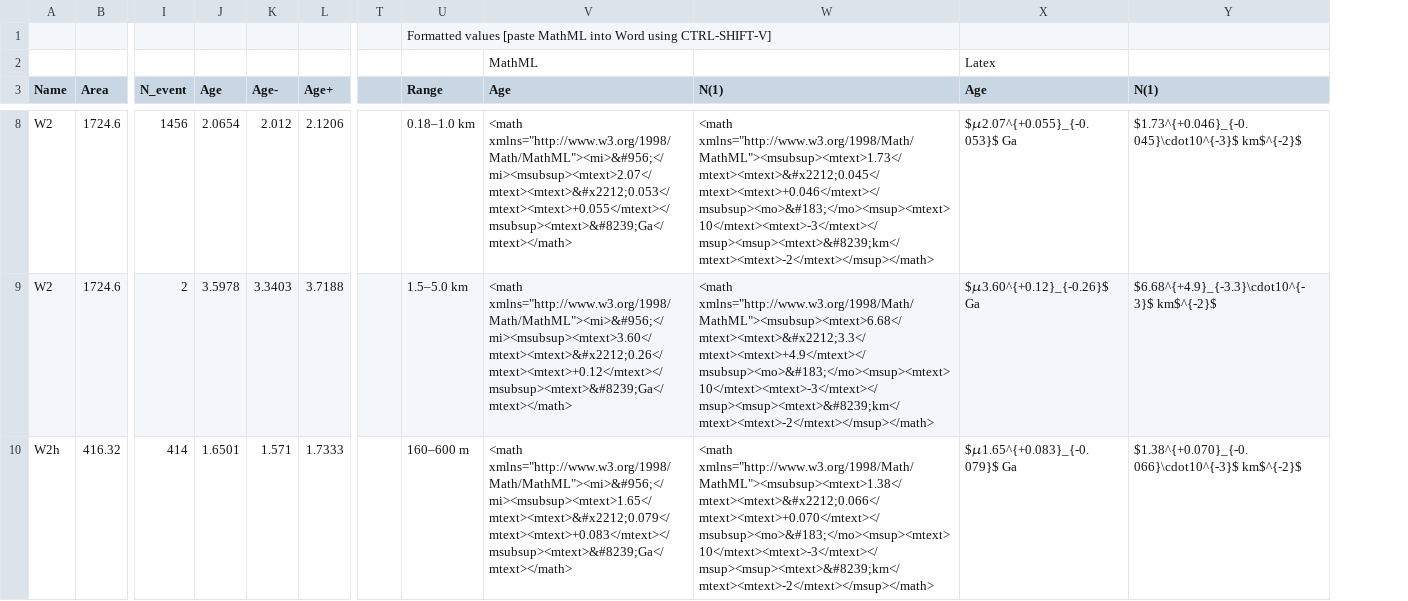
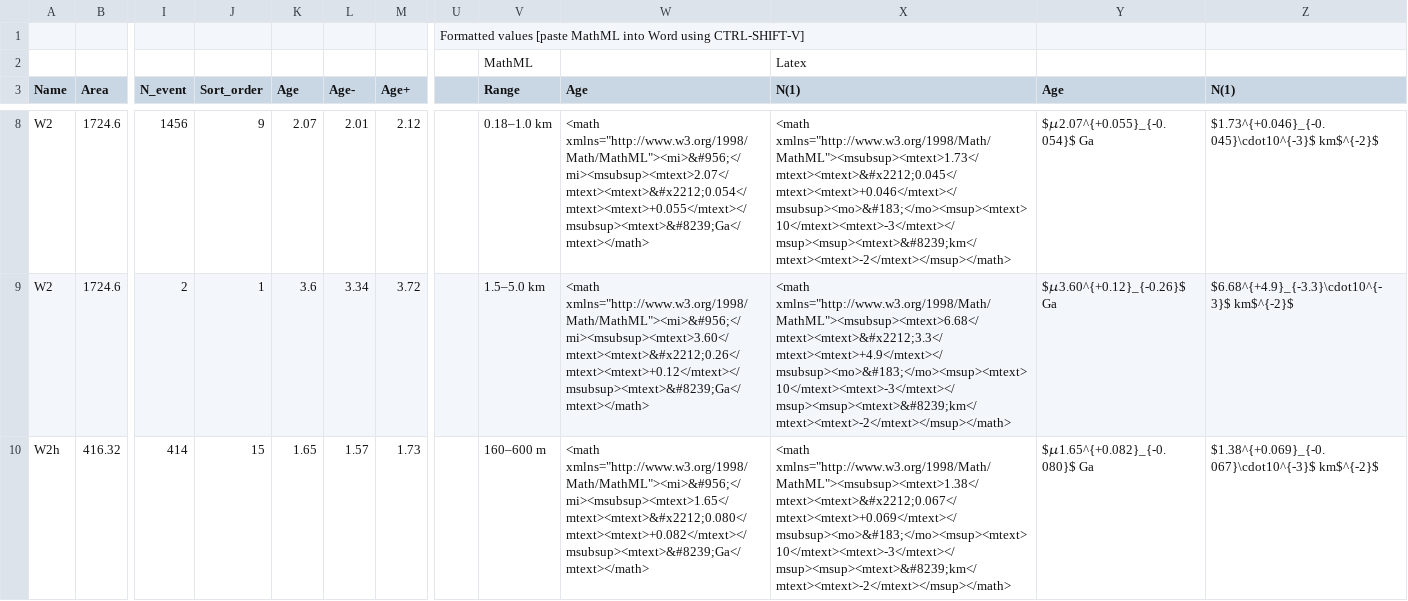
Before and after one commit to ggmichael/craterstats, a CSV file: demo/20-demo.csv, drawn as a sheet; only a part is shown, gaps mark what is left out; removed rows and columns are numbered as before the commit, all else as after; rows hold the shown columns only; the diff covers the shown part only; the diff names each change by its address in the sheet, - before the commit and + after, or states it on an @@ line.

```diff
--- a/demo/20-demo.csv
+++ b/demo/20-demo.csv
+column J (Sort_order), rows 8-10: 9 | 1 | 15
-column T, empty
+column U, row 1: Formatted values [paste MathML into Word using CTRL-SHIFT-V]
-V1 (Range): Formatted values [paste MathML into Word using CTRL-SHIFT-V]
+V1 (Range): (empty)
-row 2:  |  |  |  |  |  |  |  | MathML |  | Latex
+row 2:  |  |  |  |  |  |  |  | MathML |  | Latex
-K8 (Age): 2.0654
+K8 (Age): 2.07
-L8 (Age-): 2.012
+L8 (Age-): 2.01
-M8 (Age+): 2.1206
+M8 (Age+): 2.12
-W8 (Age): <math xmlns="http://www.w3.org/1998/Math/MathML"><mi>&#956;</mi><msubsup><mtext>2.07</mtext><mtext>&#x2212;0.053</mtext><mtext>+0.055</mtext></msubsup><mtext>&#8239;Ga</mtext></math>
+W8 (Age): <math xmlns="http://www.w3.org/1998/Math/MathML"><mi>&#956;</mi><msubsup><mtext>2.07</mtext><mtext>&#x2212;0.054</mtext><mtext>+0.055</mtext></msubsup><mtext>&#8239;Ga</mtext></math>
-Y8 (Age): $𝜇2.07^{+0.055}_{-0.053}$ Ga
+Y8 (Age): $𝜇2.07^{+0.055}_{-0.054}$ Ga
-K9 (Age): 3.5978
+K9 (Age): 3.6
-L9 (Age-): 3.3403
+L9 (Age-): 3.34
-M9 (Age+): 3.7188
+M9 (Age+): 3.72
-K10 (Age): 1.6501
+K10 (Age): 1.65
-L10 (Age-): 1.571
+L10 (Age-): 1.57
-M10 (Age+): 1.7333
+M10 (Age+): 1.73
-W10 (Age): <math xmlns="http://www.w3.org/1998/Math/MathML"><mi>&#956;</mi><msubsup><mtext>1.65</mtext><mtext>&#x2212;0.079</mtext><mtext>+0.083</mtext></msubsup><mtext>&#8239;Ga</mtext></math>
+W10 (Age): <math xmlns="http://www.w3.org/1998/Math/MathML"><mi>&#956;</mi><msubsup><mtext>1.65</mtext><mtext>&#x2212;0.080</mtext><mtext>+0.082</mtext></msubsup><mtext>&#8239;Ga</mtext></math>
-X10 (N(1)): <math xmlns="http://www.w3.org/1998/Math/MathML"><msubsup><mtext>1.38</mtext><mtext>&#x2212;0.066</mtext><mtext>+0.070</mtext></msubsup><mo>&#183;</mo><msup><mtext>10</mtext><mtext>-3</mtext></msup><msup><mtext>&#8239;km</mtext><mtext>-2</mtext></msup></math>
+X10 (N(1)): <math xmlns="http://www.w3.org/1998/Math/MathML"><msubsup><mtext>1.38</mtext><mtext>&#x2212;0.067</mtext><mtext>+0.069</mtext></msubsup><mo>&#183;</mo><msup><mtext>10</mtext><mtext>-3</mtext></msup><msup><mtext>&#8239;km</mtext><mtext>-2</mtext></msup></math>
-Y10 (Age): $𝜇1.65^{+0.083}_{-0.079}$ Ga
+Y10 (Age): $𝜇1.65^{+0.082}_{-0.080}$ Ga
-Z10 (N(1)): $1.38^{+0.070}_{-0.066}\cdot10^{-3}$ km$^{-2}$
+Z10 (N(1)): $1.38^{+0.069}_{-0.067}\cdot10^{-3}$ km$^{-2}$
```
Also changed, not shown: 88 edited cells elsewhere in this file, demo/03-demo.csv, demo/04-demo.csv, 38 other files.
